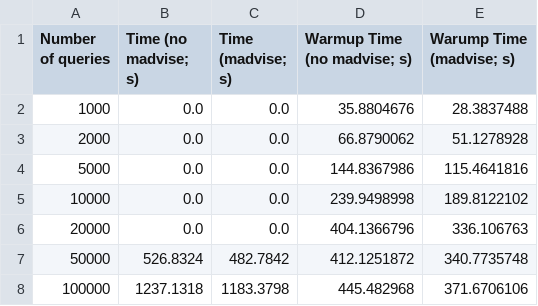
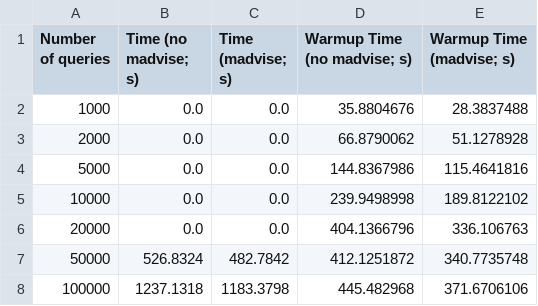
Before and after one commit to fding/llama, a CSV file: output_fof.csv, drawn as a sheet.

```diff
--- a/output_fof.csv
+++ b/output_fof.csv
@@ -1,2 +1,2 @@
-Number of queries,Time (no madvise; s),Time (madvise; s),Warmup Time (no madvise; s),Warump Time (madvise; s)
+Number of queries,Time (no madvise; s),Time (madvise; s),Warmup Time (no madvise; s),Warmup Time (madvise; s)
 1000,0.0,0.0,35.8804676,28.3837488
```
Also changed, not shown: 5 other files.
